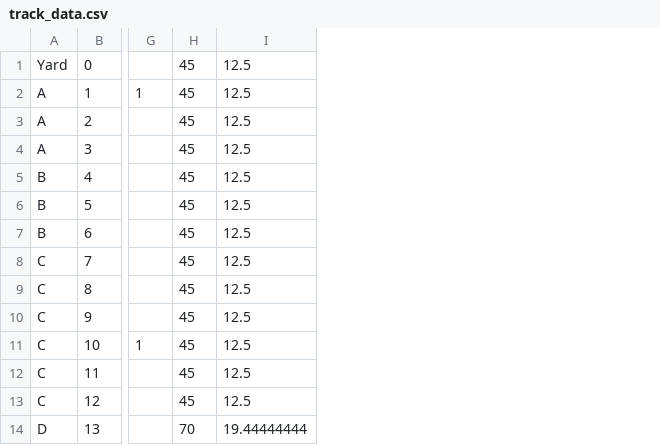
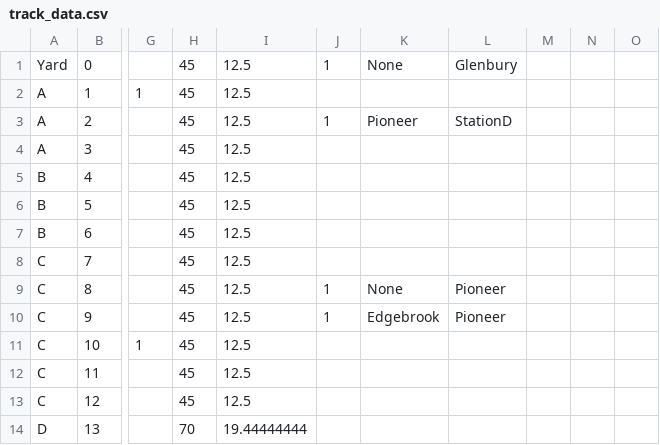
Before and after one commit to julenck/Group4-ECE1140, a CSV file: track_controller/hw_wayside/track_data.csv, drawn as a sheet; only a part is shown, gaps mark what is left out; the diff names each change by its address in the sheet, - before the commit and + after, or states it on an @@ line.

Commit message:
Fixed csv data

```diff
--- a/track_controller/hw_wayside/track_data.csv
+++ b/track_controller/hw_wayside/track_data.csv
+column J, rows 1-10: 1 |  | 1 |  |  |  |  |  | 1 | 1
+column K, rows 1-10: None |  | Pioneer |  |  |  |  |  | None | Edgebrook
+column L, rows 1-10: Glenbury |  | StationD |  |  |  |  |  | Pioneer | Pioneer
+column M, empty
+column N, empty
+column O, empty
```
Also changed, not shown: 1 other file.
